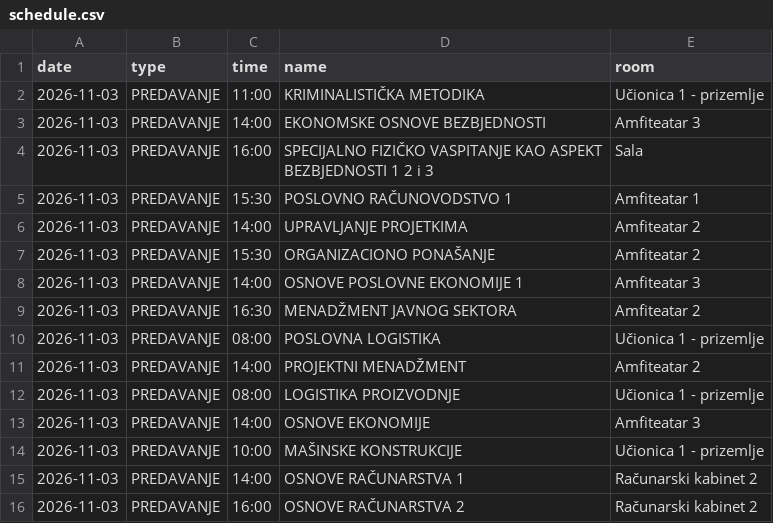
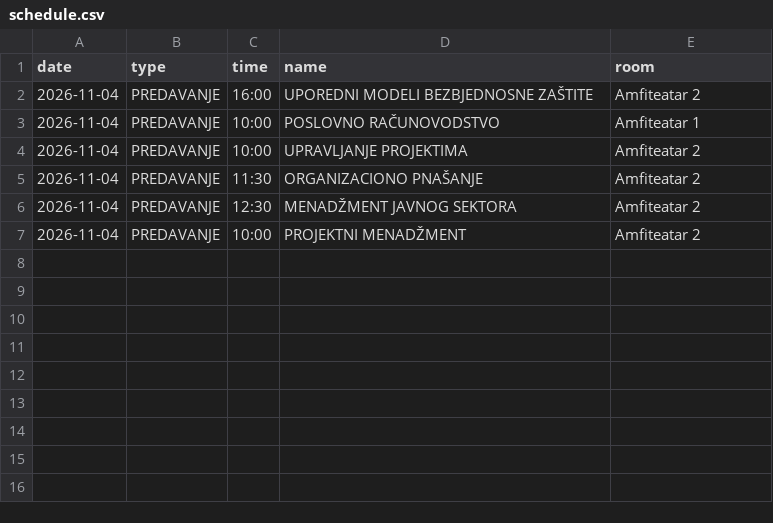
Before and after one commit to vptsdoweb-hub/raspored, a CSV file: schedule.csv, drawn as a sheet.

Commit message:
Update schedule.csv

```diff
--- a/schedule.csv
+++ b/schedule.csv
@@ -1,16 +1,7 @@
 date,type,time,name,room
-2026-11-03,PREDAVANJE,11:00,KRIMINALISTIČKA METODIKA,Učionica 1 - prizemlje
-2026-11-03,PREDAVANJE,14:00,EKONOMSKE OSNOVE BEZBJEDNOSTI,Amfiteatar 3
-2026-11-03,PREDAVANJE,16:00,SPECIJALNO FIZIČKO VASPITANJE KAO ASPEKT BEZBJEDNOSTI 1 2 i 3,Sala
-2026-11-03,PREDAVANJE,15:30,POSLOVNO RAČUNOVODSTVO 1,Amfiteatar 1
-2026-11-03,PREDAVANJE,14:00,UPRAVLJANJE PROJETKIMA,Amfiteatar 2
-2026-11-03,PREDAVANJE,15:30,ORGANIZACIONO PONAŠANJE,Amfiteatar 2
-2026-11-03,PREDAVANJE,14:00,OSNOVE POSLOVNE EKONOMIJE 1,Amfiteatar 3
-2026-11-03,PREDAVANJE,16:30,MENADŽMENT JAVNOG SEKTORA,Amfiteatar 2
-2026-11-03,PREDAVANJE,08:00,POSLOVNA LOGISTIKA,Učionica 1 - prizemlje
-2026-11-03,PREDAVANJE,14:00,PROJEKTNI MENADŽMENT,Amfiteatar 2
-2026-11-03,PREDAVANJE,08:00,LOGISTIKA PROIZVODNJE,Učionica 1 - prizemlje
-2026-11-03,PREDAVANJE,14:00,OSNOVE EKONOMIJE,Amfiteatar 3
-2026-11-03,PREDAVANJE,10:00,MAŠINSKE KONSTRUKCIJE,Učionica 1 - prizemlje
-2026-11-03,PREDAVANJE,14:00,OSNOVE RAČUNARSTVA 1,Računarski kabinet 2
-2026-11-03,PREDAVANJE,16:00,OSNOVE RAČUNARSTVA 2,Računarski kabinet 2
+2026-11-04,PREDAVANJE,16:00,UPOREDNI MODELI BEZBJEDNOSNE ZAŠTITE,Amfiteatar 2
+2026-11-04,PREDAVANJE,10:00,POSLOVNO RAČUNOVODSTVO,Amfiteatar 1
+2026-11-04,PREDAVANJE,10:00,UPRAVLJANJE PROJEKTIMA,Amfiteatar 2
+2026-11-04,PREDAVANJE,11:30,ORGANIZACIONO PNAŠANJE,Amfiteatar 2
+2026-11-04,PREDAVANJE,12:30,MENADŽMENT JAVNOG SEKTORA,Amfiteatar 2
+2026-11-04,PREDAVANJE,10:00,PROJEKTNI MENADŽMENT,Amfiteatar 2
```
